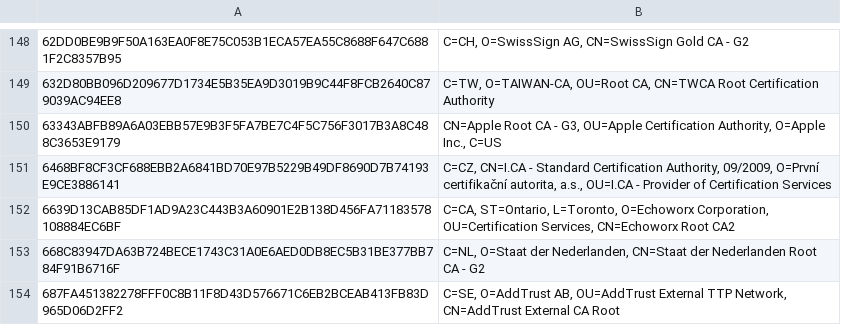
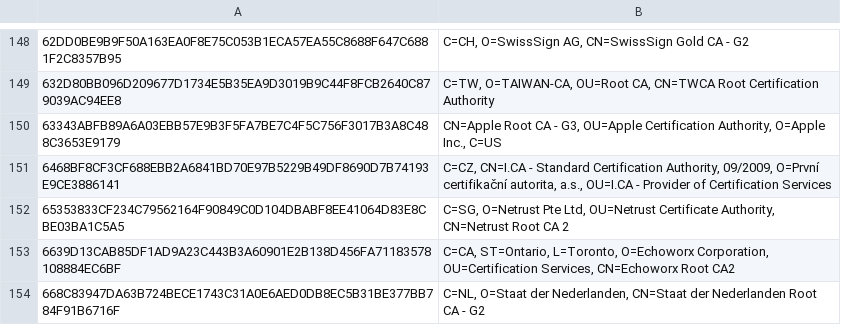
Before and after one commit to sectigo/CTLogs-AcceptedRoots, a TSV file: tsv/dodo-ca-roots.tsv, drawn as a sheet; only a part is shown, gaps mark what is left out; the shorter side is filled out with more unchanged rows; the diff names each change by its address in the sheet, - before the commit and + after, or states it on an @@ line.

Commit message:
Add Netrust Root CA 2 to Dodo.

```diff
--- a/tsv/dodo-ca-roots.tsv
+++ b/tsv/dodo-ca-roots.tsv
+row 152: 65353833CF234C79562164F90849C0D104DBABF8EE41064D83E8CBE03BA1C5A5 | C=SG, O=Netrust Pte Ltd, OU=Netrust Certificate Authority, CN=Netrust Root CA 2
```
Also changed, not shown: 2 other files.
